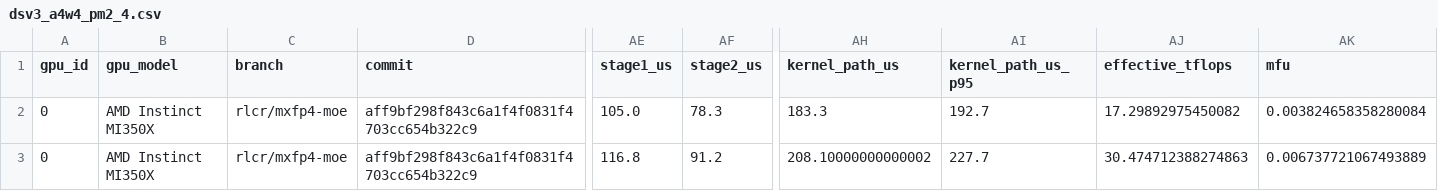
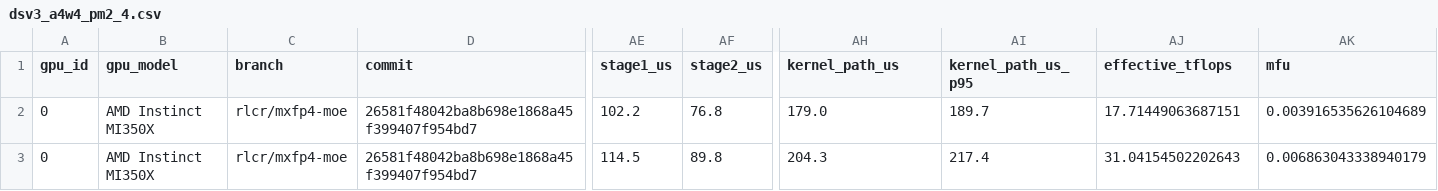
Before and after one commit to jhinpan/FlyDSL-lab, a CSV file: docs/loop2_stage2_secondary/dsv3_a4w4_pm2_4.csv, drawn as a sheet; only a part is shown, gaps mark what is left out; the diff names each change by its address in the sheet, - before the commit and + after, or states it on an @@ line.

```diff
--- a/docs/loop2_stage2_secondary/dsv3_a4w4_pm2_4.csv
+++ b/docs/loop2_stage2_secondary/dsv3_a4w4_pm2_4.csv
-D2:D3 (commit): aff9bf298f843c6a1f4f0831f4703cc654b322c9
+D2:D3 (commit): 26581f48042ba8b698e1868a45f399407f954bd7
-AE2 (stage1_us): 105.0
+AE2 (stage1_us): 102.2
-AF2 (stage2_us): 78.3
+AF2 (stage2_us): 76.8
-AH2 (kernel_path_us): 183.3
+AH2 (kernel_path_us): 179.0
-AI2 (kernel_path_us_p95): 192.7
+AI2 (kernel_path_us_p95): 189.7
-AJ2 (effective_tflops): 17.29892975450082
+AJ2 (effective_tflops): 17.71449063687151
-AK2 (mfu): 0.003824658358280084
+AK2 (mfu): 0.003916535626104689
-AE3 (stage1_us): 116.8
+AE3 (stage1_us): 114.5
-AF3 (stage2_us): 91.2
+AF3 (stage2_us): 89.8
-AH3 (kernel_path_us): 208.10000000000002
+AH3 (kernel_path_us): 204.3
-AI3 (kernel_path_us_p95): 227.7
+AI3 (kernel_path_us_p95): 217.4
-AJ3 (effective_tflops): 30.474712388274863
+AJ3 (effective_tflops): 31.04154502202643
-AK3 (mfu): 0.006737721067493889
+AK3 (mfu): 0.006863043338940179
```
Also changed, not shown: docs/loop2_stage2_secondary/dsv3_a4w4_pm2_16.csv, docs/loop2_stage2_secondary/dsv3_a4w4_pm2_8.csv, 9 other files.
